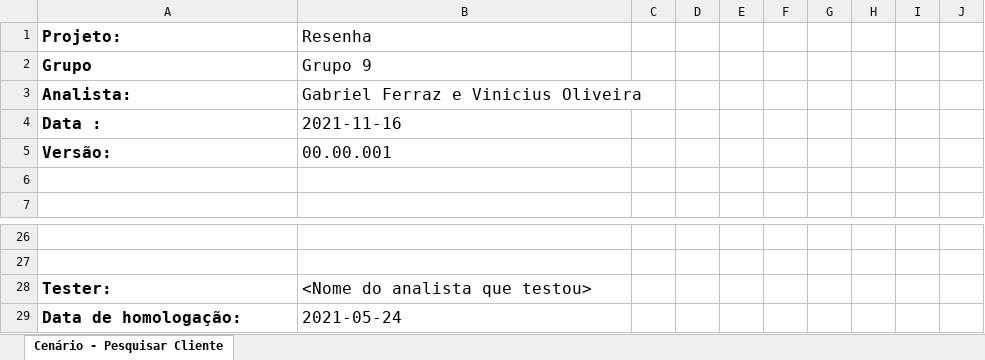
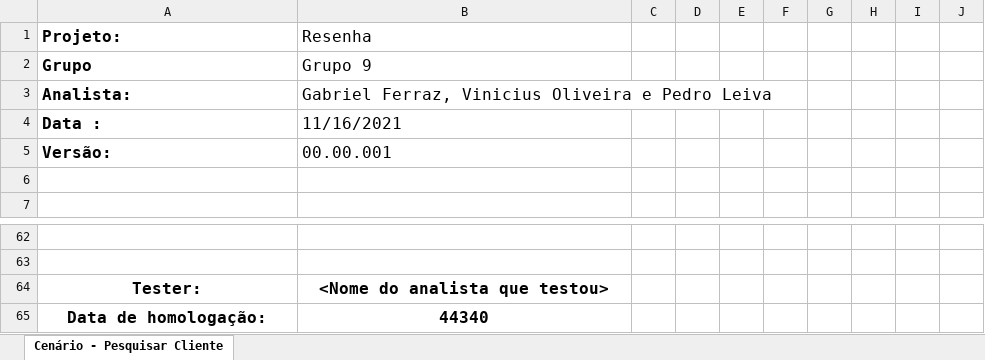
Before and after one commit to Biellferraz/Resenha, an Excel workbook: documentacao/planilha-UAT/Plano de UAT - Homol v1.xlsx, sheet Cenário - Pesquisar Cliente, drawn as a sheet; only a part is shown, gaps mark what is left out; values as stored, in another font and other column widths than the file's, no borders; charts and pictures not drawn; addresses are those after the commit; the diff covers the shown part only; the diff names each change by its address in the sheet, - before the commit and + after, or states it on an @@ line.

```diff
--- a/documentacao/planilha-UAT/Plano de UAT - Homol v1.xlsx (sheet Cenário - Pesquisar Cliente)
+++ b/documentacao/planilha-UAT/Plano de UAT - Homol v1.xlsx (sheet Cenário - Pesquisar Cliente)
-B3: Gabriel Ferraz e Vinicius Oliveira
+B3: Gabriel Ferraz, Vinicius Oliveira e Pedro Leiva
-B4: 2021-11-16
+B4: 11/16/2021
-A64:B65 alignment: left
+A64:B65 alignment: center
-B64:B65 bold: off
+B64:B65 bold: on
-B65: 2021-05-24
+B65: 44340
```
Also changed, not shown: 37 added rows, 1 removed row, 45 edited cells and cell formats elsewhere in this sheet, charts or pictures, 1 other file.
